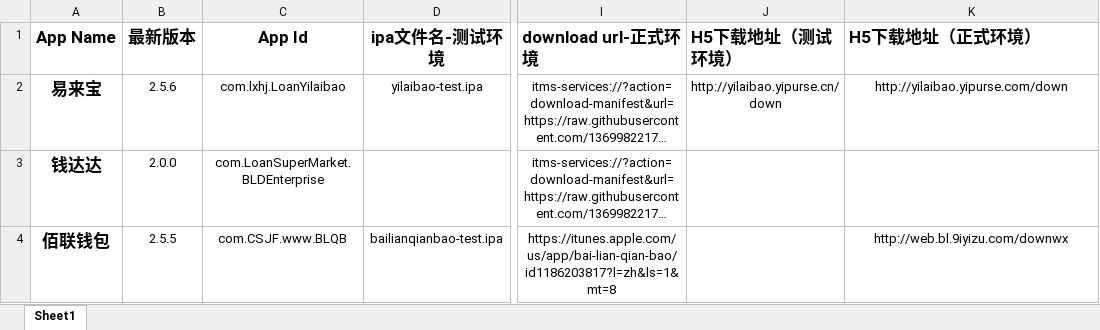
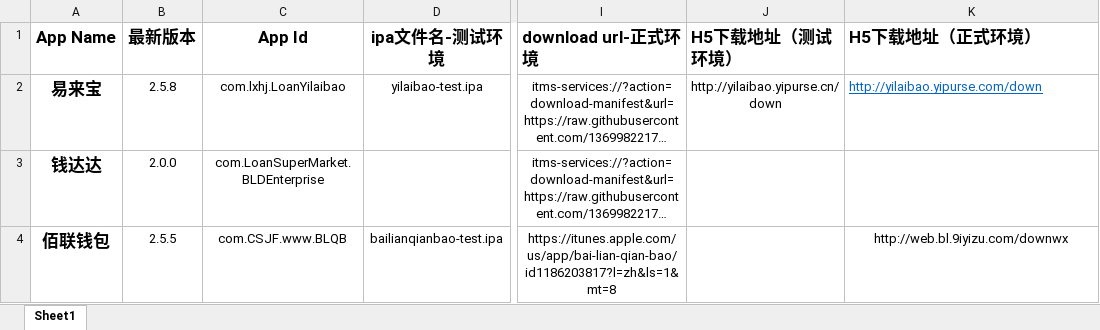
Before and after one commit to yipurse/APP-Release, an Excel workbook: APPS.xlsx, sheet Sheet1, drawn as a sheet; only a part is shown, gaps mark what is left out; long unchanged cells end in …; values as stored, in another font and other column widths than the file's, no borders; the diff names each change by its address in the sheet, - before the commit and + after, or states it on an @@ line.

Commit message:
修改Excel

```diff
--- a/APPS.xlsx (sheet Sheet1)
+++ b/APPS.xlsx (sheet Sheet1)
-B2 (最新版本): 2.5.6
+B2 (最新版本): 2.5.8
@@ K2 underline: off → on, text colour: black → #0563C1, alignment: center → left @@
```
